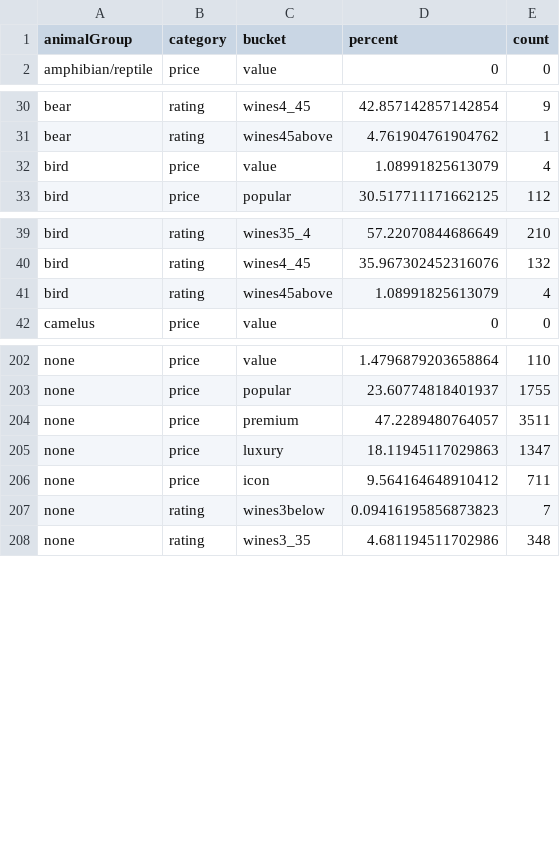
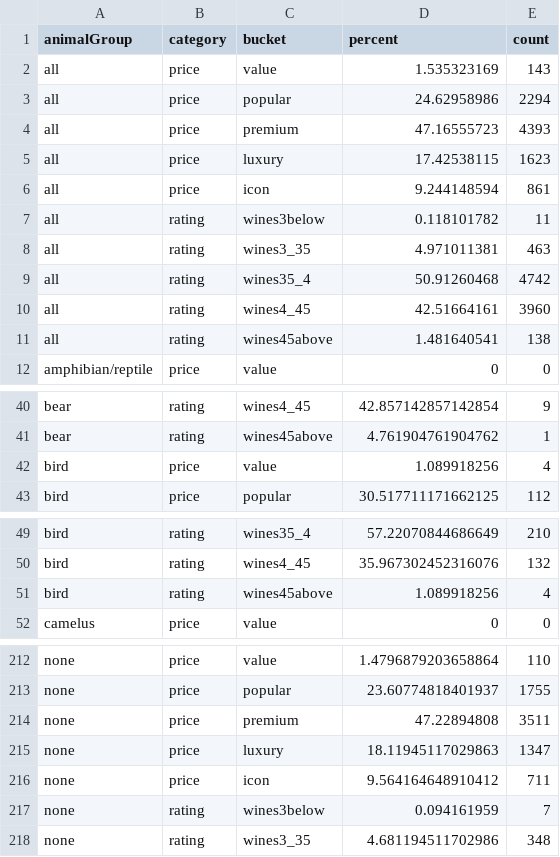
Before and after one commit to the-pudding/wine-animals, a CSV file: src/data/wineData_summary.csv, drawn as a sheet; only a part is shown, gaps mark what is left out; the diff covers the shown part only.

Commit message:
most things working but not rating column switch

```diff
--- a/src/data/wineData_summary.csv
+++ b/src/data/wineData_summary.csv
@@ -1,2 +1,12 @@
 animalGroup,category,bucket,percent,count
+all,price,value,1.535323169,143
+all,price,popular,24.62958986,2294
+all,price,premium,47.16555723,4393
+all,price,luxury,17.42538115,1623
+all,price,icon,9.244148594,861
+all,rating,wines3below,0.118101782,11
+all,rating,wines3_35,4.971011381,463
+all,rating,wines35_4,50.91260468,4742
+all,rating,wines4_45,42.51664161,3960
+all,rating,wines45above,1.481640541,138
 amphibian/reptile,price,value,0,0
@@ -31,3 +41,3 @@ bear,rating,wines4_45,42.857142857142854,9
 bear,rating,wines45above,4.761904761904762,1
-bird,price,value,1.08991825613079,4
+bird,price,value,1.089918256,4
 bird,price,popular,30.517711171662125,112
@@ -40,3 +50,3 @@ bird,rating,wines35_4,57.22070844686649,210
 bird,rating,wines4_45,35.967302452316076,132
-bird,rating,wines45above,1.08991825613079,4
+bird,rating,wines45above,1.089918256,4
 camelus,price,value,0,0
@@ -203,6 +213,6 @@ none,price,value,1.4796879203658864,110
 none,price,popular,23.60774818401937,1755
-none,price,premium,47.2289480764057,3511
+none,price,premium,47.22894808,3511
 none,price,luxury,18.11945117029863,1347
 none,price,icon,9.564164648910412,711
-none,rating,wines3below,0.09416195856873823,7
+none,rating,wines3below,0.094161959,7
 none,rating,wines3_35,4.681194511702986,348
```
Also changed, not shown: 2 edited cells elsewhere in this file, src/data/wineData_birdSummary.csv, src/data/wineData_catSummary.csv, 8 other files.
